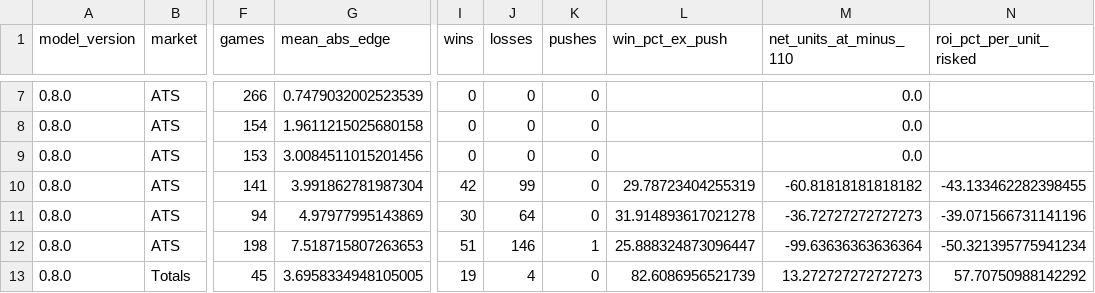
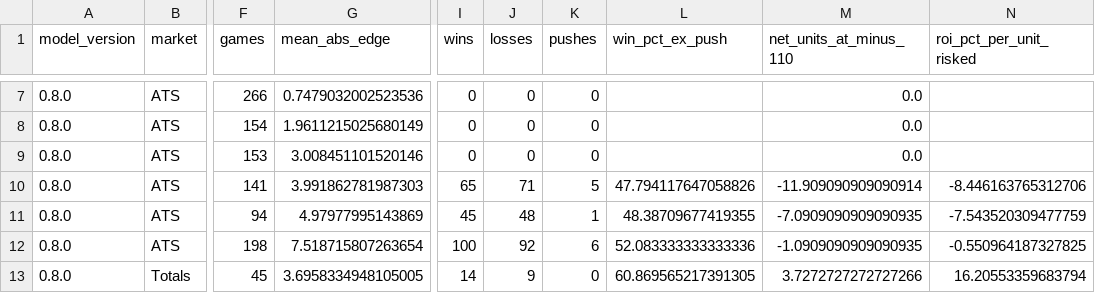
Before and after one commit to tedgytrends-bit/sports-betting-model, a CSV file: research/reports/automated_historical_diagnostics.csv, drawn as a sheet; only a part is shown, gaps mark what is left out; the diff covers the shown part only; the diff names each change by its address in the sheet, - before the commit and + after, or states it on an @@ line.

```diff
--- a/research/reports/automated_historical_diagnostics.csv
+++ b/research/reports/automated_historical_diagnostics.csv
-G7 (mean_abs_edge): 0.7479032002523539
+G7 (mean_abs_edge): 0.7479032002523536
-G8 (mean_abs_edge): 1.9611215025680158
+G8 (mean_abs_edge): 1.9611215025680149
-G9 (mean_abs_edge): 3.0084511015201456
+G9 (mean_abs_edge): 3.008451101520146
-G10 (mean_abs_edge): 3.991862781987304
+G10 (mean_abs_edge): 3.991862781987303
-I10 (wins): 42
+I10 (wins): 65
-J10 (losses): 99
+J10 (losses): 71
-K10 (pushes): 0
+K10 (pushes): 5
-L10 (win_pct_ex_push): 29.78723404255319
+L10 (win_pct_ex_push): 47.794117647058826
-M10 (net_units_at_minus_110): -60.81818181818182
+M10 (net_units_at_minus_110): -11.909090909090914
-N10 (roi_pct_per_unit_risked): -43.133462282398455
+N10 (roi_pct_per_unit_risked): -8.446163765312706
-I11 (wins): 30
+I11 (wins): 45
-J11 (losses): 64
+J11 (losses): 48
-K11 (pushes): 0
+K11 (pushes): 1
-L11 (win_pct_ex_push): 31.914893617021278
+L11 (win_pct_ex_push): 48.38709677419355
-M11 (net_units_at_minus_110): -36.72727272727273
+M11 (net_units_at_minus_110): -7.0909090909090935
-N11 (roi_pct_per_unit_risked): -39.071566731141196
+N11 (roi_pct_per_unit_risked): -7.543520309477759
-G12 (mean_abs_edge): 7.518715807263653
+G12 (mean_abs_edge): 7.518715807263654
-I12 (wins): 51
+I12 (wins): 100
-J12 (losses): 146
+J12 (losses): 92
-K12 (pushes): 1
+K12 (pushes): 6
-L12 (win_pct_ex_push): 25.888324873096447
+L12 (win_pct_ex_push): 52.083333333333336
-M12 (net_units_at_minus_110): -99.63636363636364
+M12 (net_units_at_minus_110): -1.0909090909090935
-N12 (roi_pct_per_unit_risked): -50.321395775941234
+N12 (roi_pct_per_unit_risked): -0.550964187327825
-I13 (wins): 19
+I13 (wins): 14
-J13 (losses): 4
+J13 (losses): 9
-L13 (win_pct_ex_push): 82.6086956521739
+L13 (win_pct_ex_push): 60.869565217391305
-M13 (net_units_at_minus_110): 13.272727272727273
+M13 (net_units_at_minus_110): 3.7272727272727266
-N13 (roi_pct_per_unit_risked): 57.70750988142292
+N13 (roi_pct_per_unit_risked): 16.20553359683794
```
Also changed, not shown: 73 edited cells elsewhere in this file, research/reports/automated_historical_audit_summary.csv, 2 other files.
